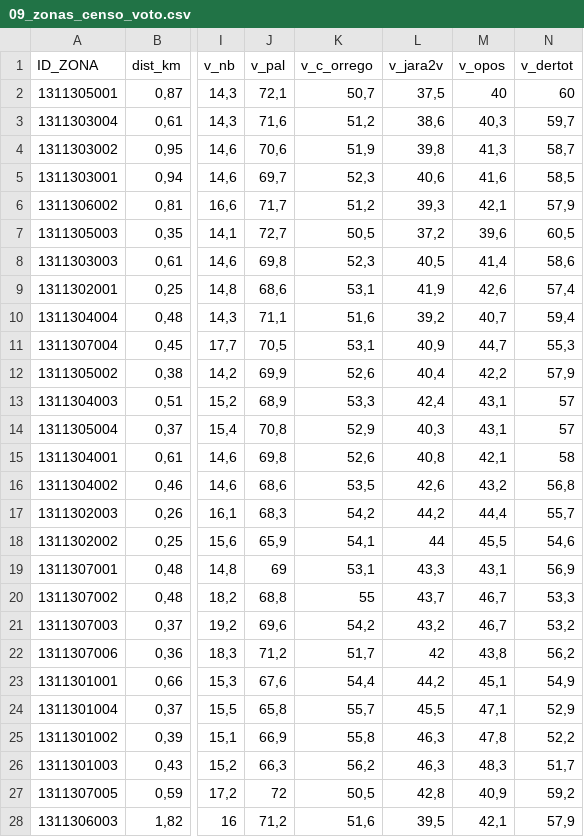
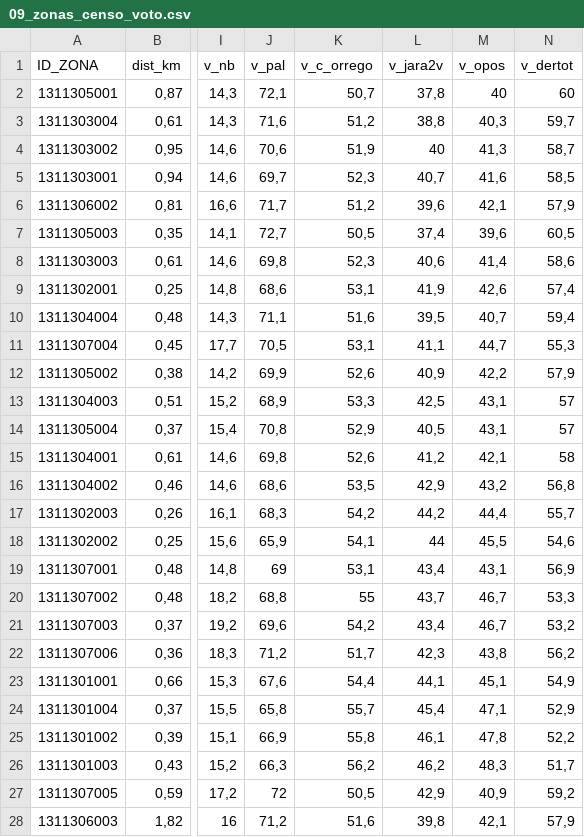
Before and after one commit to LucasBB1/Analisis-Electoral-La-Reina-2016-2028, a CSV file: output/tablas/09_zonas_censo_voto.csv, drawn as a sheet; only a part is shown, gaps mark what is left out; the diff covers the shown part only; the diff names each change by its address in the sheet, - before the commit and + after, or states it on an @@ line.

```diff
--- a/output/tablas/09_zonas_censo_voto.csv
+++ b/output/tablas/09_zonas_censo_voto.csv
-L2 (v_jara2v): 37,5
+L2 (v_jara2v): 37,8
-L3 (v_jara2v): 38,6
+L3 (v_jara2v): 38,8
-L4 (v_jara2v): 39,8
+L4 (v_jara2v): 40
-L5 (v_jara2v): 40,6
+L5 (v_jara2v): 40,7
-L6 (v_jara2v): 39,3
+L6 (v_jara2v): 39,6
-L7 (v_jara2v): 37,2
+L7 (v_jara2v): 37,4
-L8 (v_jara2v): 40,5
+L8 (v_jara2v): 40,6
-L10 (v_jara2v): 39,2
+L10 (v_jara2v): 39,5
-L11 (v_jara2v): 40,9
+L11 (v_jara2v): 41,1
-L12 (v_jara2v): 40,4
+L12 (v_jara2v): 40,9
-L13 (v_jara2v): 42,4
+L13 (v_jara2v): 42,5
-L14 (v_jara2v): 40,3
+L14 (v_jara2v): 40,5
-L15 (v_jara2v): 40,8
+L15 (v_jara2v): 41,2
-L16 (v_jara2v): 42,6
+L16 (v_jara2v): 42,9
-L19 (v_jara2v): 43,3
+L19 (v_jara2v): 43,4
-L21 (v_jara2v): 43,2
+L21 (v_jara2v): 43,4
-L22 (v_jara2v): 42
+L22 (v_jara2v): 42,3
-L23 (v_jara2v): 44,2
+L23 (v_jara2v): 44,1
-L24 (v_jara2v): 45,5
+L24 (v_jara2v): 45,4
-L25 (v_jara2v): 46,3
+L25 (v_jara2v): 46,1
-L26 (v_jara2v): 46,3
+L26 (v_jara2v): 46,2
-L27 (v_jara2v): 42,8
+L27 (v_jara2v): 42,9
-L28 (v_jara2v): 39,5
+L28 (v_jara2v): 39,8
```
Also changed, not shown: 1 edited cell elsewhere in this file, output/tablas/07_territorial_locales_2024.csv, output/tablas/09_locales_zona_censo.csv, 1 other file.
